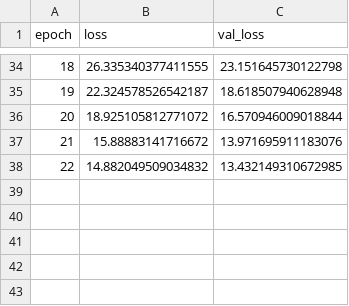
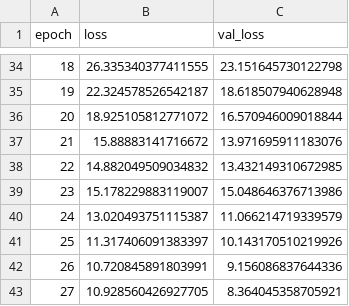
Before and after one commit to pjenpoomjai/LipNet, a CSV file: data/res_logs/2019-02-27-08-37/training.csv, drawn as a sheet; only a part is shown, gaps mark what is left out.

```diff
--- a/data/res_logs/2019-02-27-08-37/training.csv
+++ b/data/res_logs/2019-02-27-08-37/training.csv
@@ -38 +38,6 @@ epoch,loss,val_loss
 22,14.882049509034832,13.432149310672985
+23,15.178229883119007,15.048646376713986
+24,13.020493751115387,11.066214719339579
+25,11.317406091383397,10.143170510219926
+26,10.720845891803991,9.156086837644336
+27,10.928560426927705,8.364045358705921
```
Also changed, not shown: data/res_logs/2019-02-27-08-37/error_rates.csv, 7 other files.
